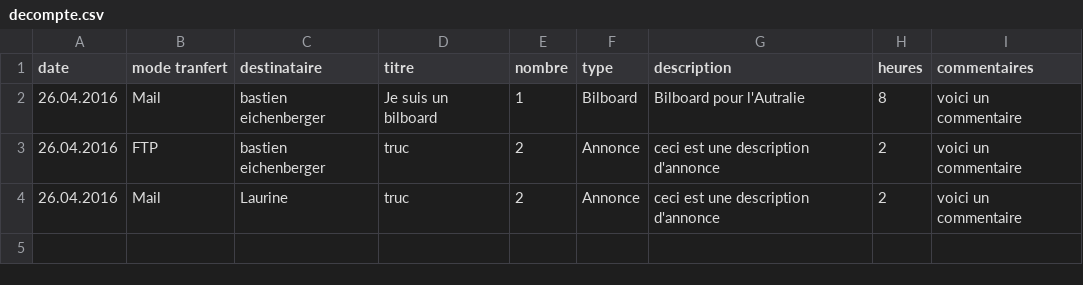
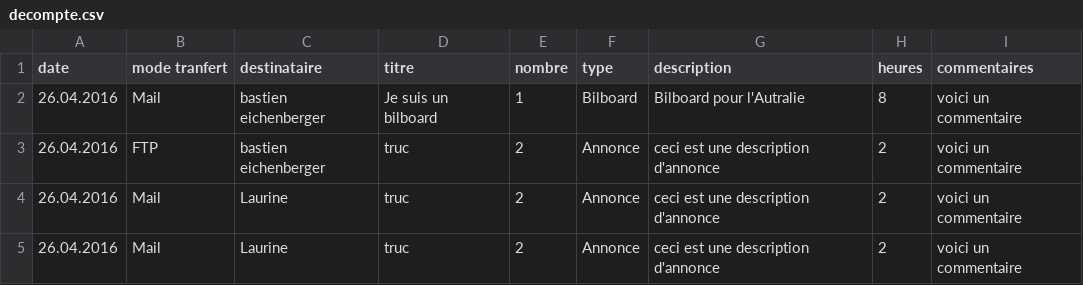
Before and after one commit to bastienEichenberger/Trello-Release-Notes-Generator, a CSV file: routes/files/decompte.csv, drawn as a sheet.

```diff
--- a/routes/files/decompte.csv
+++ b/routes/files/decompte.csv
@@ -4 +4,2 @@ date,mode tranfert,destinataire,titre,nombre,type,description,heures,commentaire
 26.04.2016,Mail,Laurine,truc,2,Annonce,ceci est une description d'annonce,2,voici un commentaire
+26.04.2016,Mail,Laurine,truc,2,Annonce,ceci est une description d'annonce,2,voici un commentaire
```
Also changed, not shown: 11 other files.
